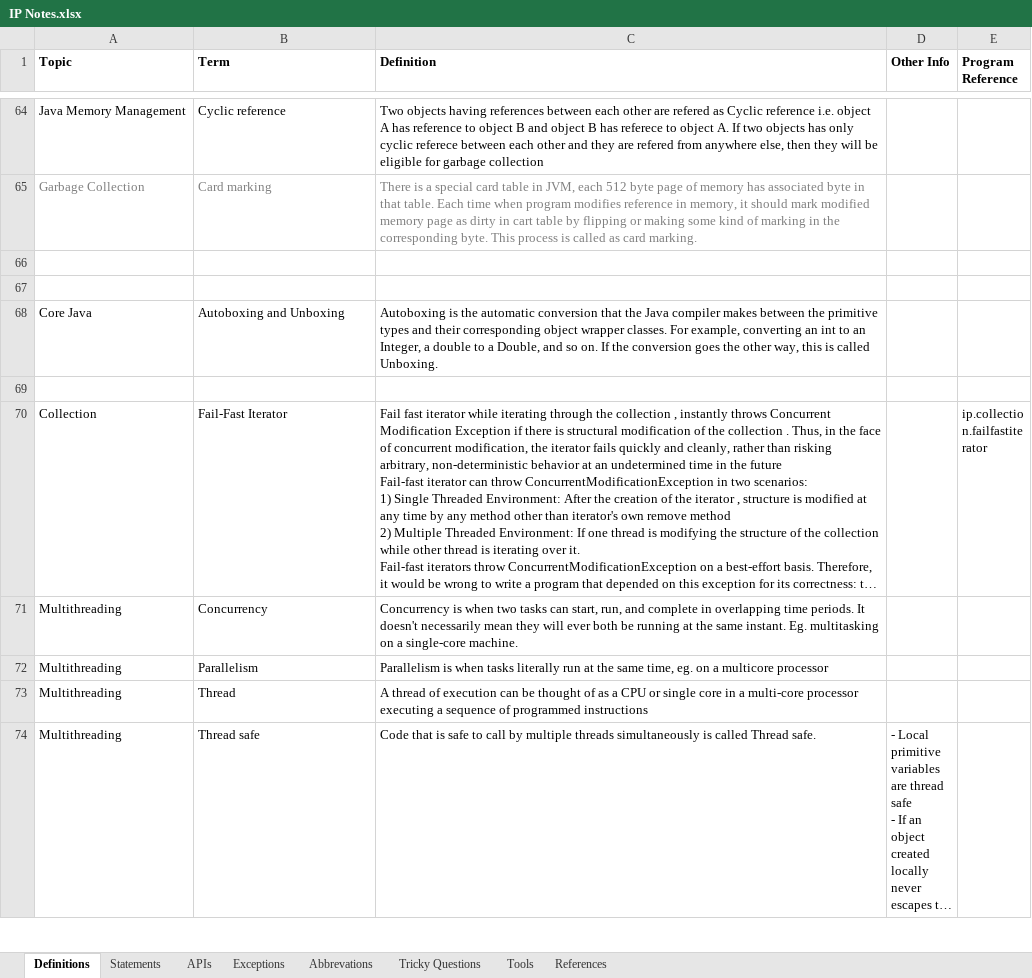
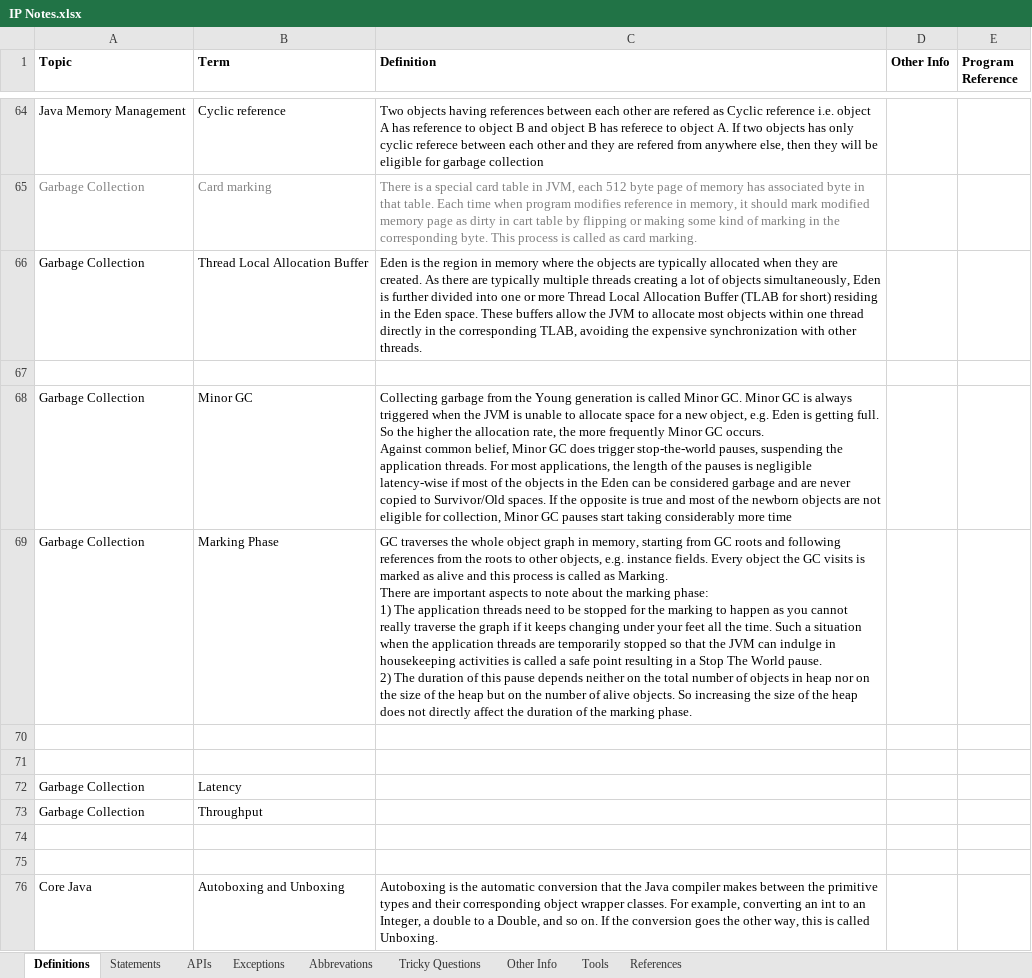
Before and after one commit to Kamalakannangv/IP, an Excel workbook: IP Notes.xlsx, sheet Definitions, drawn as a sheet; only a part is shown, gaps mark what is left out; the shorter side is filled out with more unchanged rows; long unchanged cells end in …; values as stored, in another font and other column widths than the file's, no borders; charts and pictures not drawn; ↵ is a line break in a cell; the diff names each change by its address in the sheet, - before the commit and + after, or states it on an @@ line.

```diff
--- a/IP Notes.xlsx (sheet Definitions)
+++ b/IP Notes.xlsx (sheet Definitions)
+sheet tab: Other Info
+row 66: Garbage Collection | Thread Local Allocation Buffer | Eden is the region in memory where the objects are typically allocated when they are created. As there are typically multiple threads creating a lot of objects simultaneously, Eden is further divided into one or more Thread Local Allocation Buffer (TLAB for short) residing in the Eden space. These buffers allow the JVM to allocate most objects within one thread directly in the corresponding TLAB, avoiding the expensive synchronization with other threads.
+row 67: (empty)
+row 68: Garbage Collection | Minor GC | Collecting garbage from the Young generation is called Minor GC. Minor GC is always triggered when the JVM is unable to allocate space for a new object, e.g. Eden is getting full. So the higher the allocation rate, the more frequently Minor GC occurs. ↵ Against common belief, Minor GC does trigger stop-the-world pauses, suspending the application threads. For most applications, the length of the pauses is negligible latency-wise if most of the objects in the Eden can be considered garbage and are never copied to Survivor/Old spaces. If the opposite is true and most of the newborn objects are not eligible for collection, Minor GC pauses start taking considerably more time
+row 69: Garbage Collection | Marking Phase | GC traverses the whole object graph in memory, starting from GC roots and following references from the roots to other objects, e.g. instance fields. Every object the GC visits is marked as alive and this process is called as Marking. ↵ There are important aspects to note about the marking phase: ↵ 1) The application threads need to be stopped for the marking to happen as you cannot really traverse the graph if it keeps changing under your feet all the time. Such a situation when the application threads are temporarily stopped so that the JVM can indulge in housekeeping activities is called a safe point resulting in a Stop The World pause. ↵ 2) The duration of this pause depends neither on the total number of objects in heap nor on the size of the heap but on the number of alive objects. So increasing the size of the heap does not directly affect the duration of the marking phase.
+row 70: (empty)
+row 71: (empty)
+row 72: Garbage Collection | Latency
+row 73: Garbage Collection | Throughput
```
Also changed, not shown: sheet References, sheet Tools, sheet Tricky Questions, charts or pictures.
